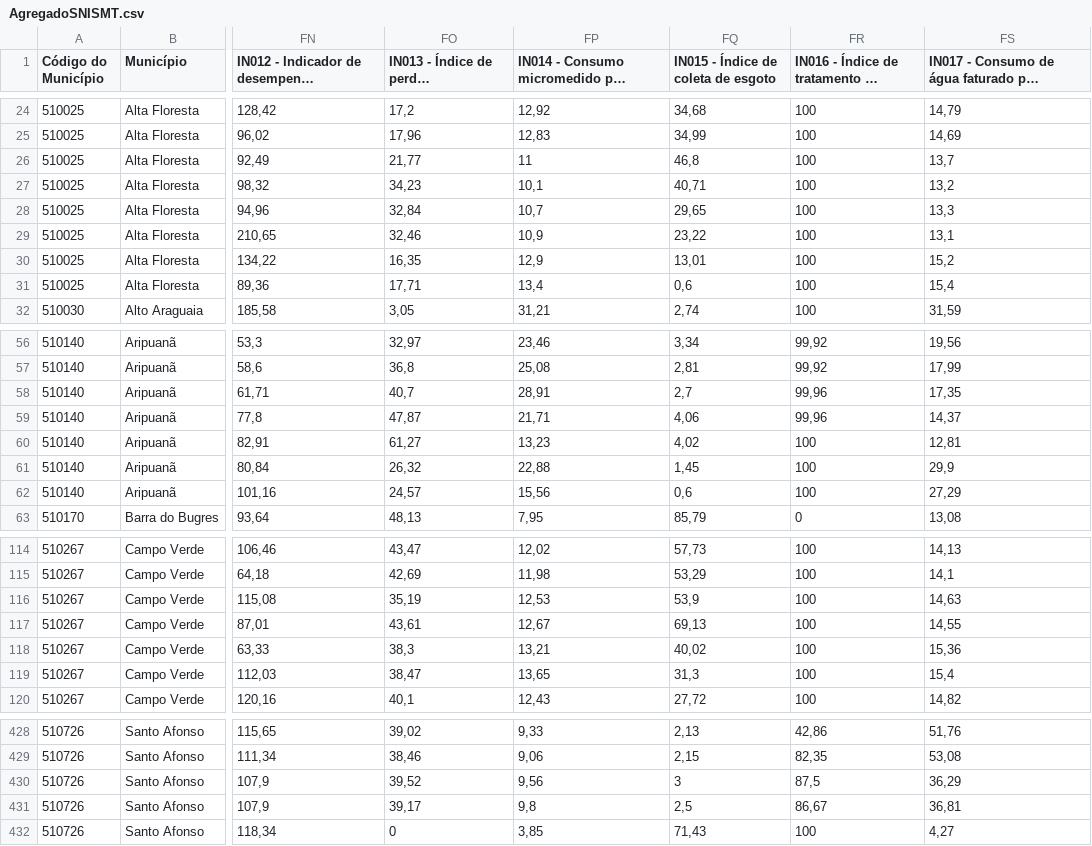
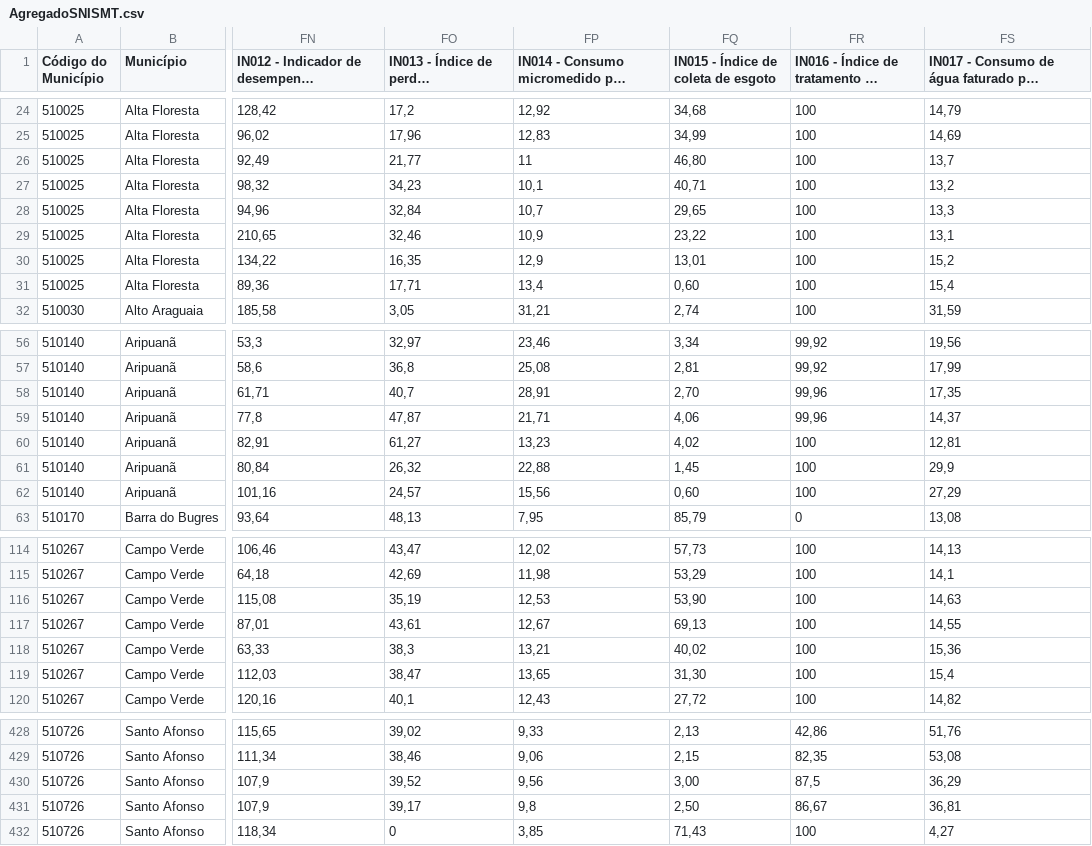
Before and after one commit to CamilyNunes/Produto_San_Bas_Roo, a CSV file: Dados/SNIS - Série Histórica/AgregadoSNISMT.csv, drawn as a sheet; only a part is shown, gaps mark what is left out; long unchanged cells end in …; the diff covers the shown part only; the diff names each change by its address in the sheet, - before the commit and + after, or states it on an @@ line.

Commit message:
fff

```diff
--- a/Dados/SNIS - Série Histórica/AgregadoSNISMT.csv
+++ b/Dados/SNIS - Série Histórica/AgregadoSNISMT.csv
-FQ26: 46,8
+FQ26: 46,80
-FQ31: 0,6
+FQ31: 0,60
-FQ58: 2,7
+FQ58: 2,70
-FQ62: 0,6
+FQ62: 0,60
-FQ116: 53,9
+FQ116: 53,90
-FQ119: 31,3
+FQ119: 31,30
-FQ430: 3
+FQ430: 3,00
-FQ431: 2,5
+FQ431: 2,50
```
Also changed, not shown: 51 edited cells elsewhere in this file.
